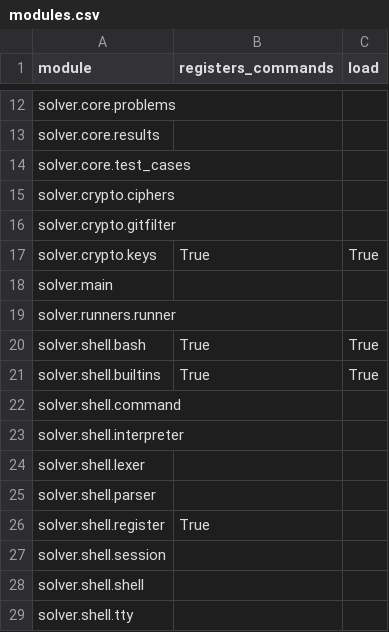
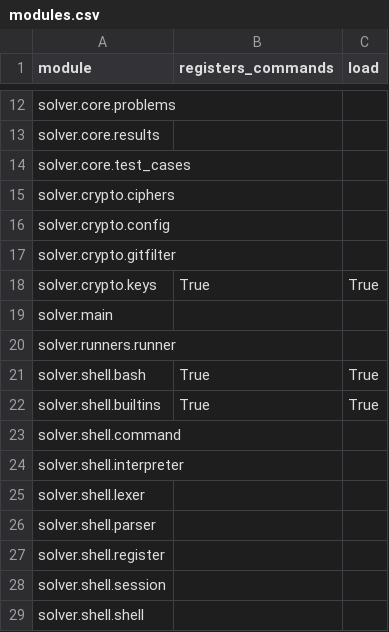
Before and after one commit to vikasmunshi/euler, a CSV file: solver/modules.csv, drawn as a sheet; only a part is shown, gaps mark what is left out; the shorter side is filled out with more unchanged rows.

```diff
--- a/solver/modules.csv
+++ b/solver/modules.csv
@@ -15,2 +15,3 @@ solver.core.test_cases,,
 solver.crypto.ciphers,,
+solver.crypto.config,,
 solver.crypto.gitfilter,,
@@ -25,3 +26,3 @@ solver.shell.lexer,,
 solver.shell.parser,,
-solver.shell.register,True,
+solver.shell.register,,
 solver.shell.session,,
```
Also changed, not shown: 16 other files.
